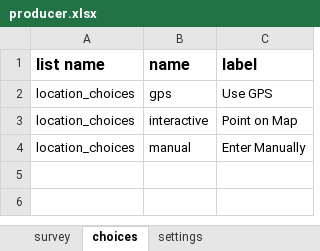
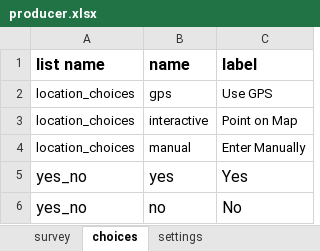
Before and after one commit to 52North/slupsk-tool, an Excel workbook: xlsforms/producer.xlsx, sheet choices, drawn as a sheet; values as stored, in another font and other column widths than the file's, no borders; the diff names each change by its address in the sheet, - before the commit and + after, or states it on an @@ line.

Commit message:
Add question about kindergarten to shop/producer

```diff
--- a/xlsforms/producer.xlsx (sheet choices)
+++ b/xlsforms/producer.xlsx (sheet choices)
+row 5: yes_no | yes | Yes
+row 6: yes_no | no | No
```
Also changed, not shown: sheet survey, 8 other files.
